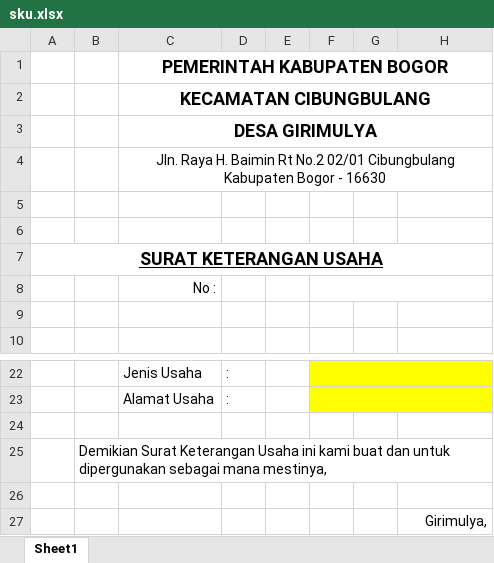
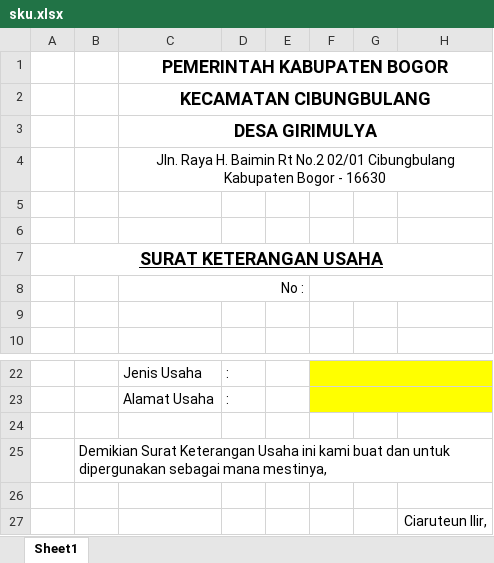
Before and after one commit to aziashary/apps_desa_offline, an Excel workbook: public/plugin/xls/sku.xlsx, sheet Sheet1, drawn as a sheet; only a part is shown, gaps mark what is left out; values as stored, in another font and other column widths than the file's, no borders; charts and pictures not drawn; the diff names each change by its address in the sheet, - before the commit and + after, or states it on an @@ line.

```diff
--- a/public/plugin/xls/sku.xlsx (sheet Sheet1)
+++ b/public/plugin/xls/sku.xlsx (sheet Sheet1)
+C8:E8 merged
-H27: Girimulya,
+H27: Ciaruteun Ilir,
```
Also changed, not shown: 16 other files.
